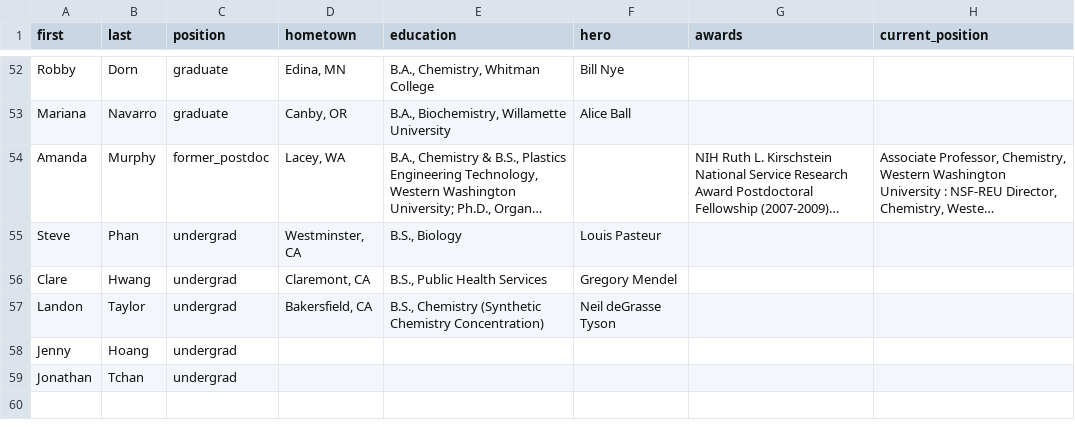
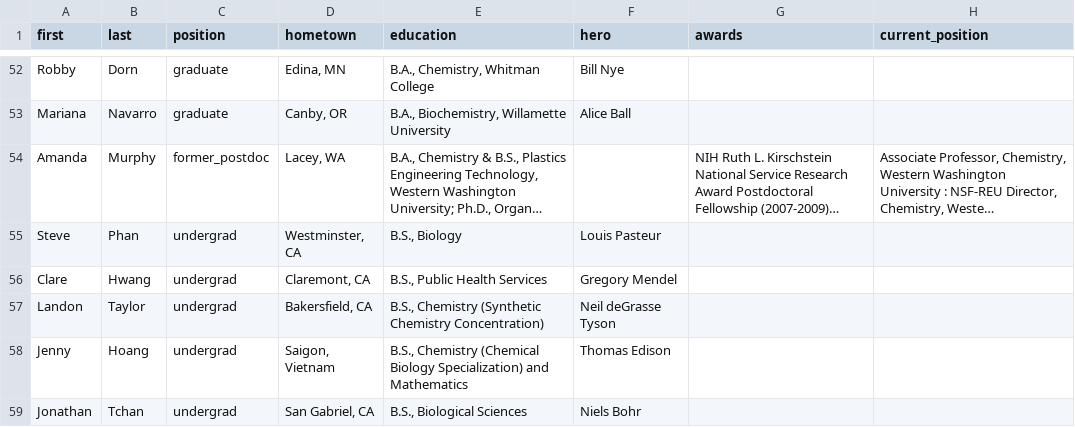
Before and after one commit to c-bun/Prescher-Lab-Site, a CSV file: _data/group.csv, drawn as a sheet; only a part is shown, gaps mark what is left out; long unchanged cells end in ….

```diff
--- a/_data/group.csv
+++ b/_data/group.csv
@@ -57,3 +57,3 @@ Clare,Hwang,undergrad,"Claremont, CA","B.S., Public Health Services",Gregory Men
 Landon,Taylor,undergrad,"Bakersfield, CA","B.S., Chemistry (Synthetic Chemistry Concentration)",Neil deGrasse Tyson,,
-Jenny,Hoang,undergrad,,,,,
-Jonathan,Tchan,undergrad,,,,,
+Jenny,Hoang,undergrad,"Saigon, Vietnam","B.S., Chemistry (Chemical Biology Specialization) and Mathematics",Thomas Edison,,
+Jonathan,Tchan,undergrad,"San Gabriel, CA","B.S., Biological Sciences",Niels Bohr,,
```
Also changed, not shown: 3 other files.
